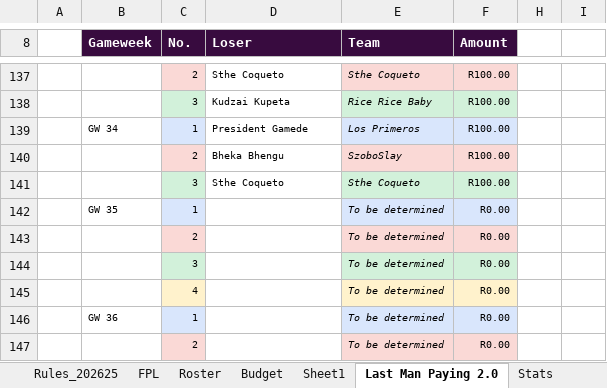
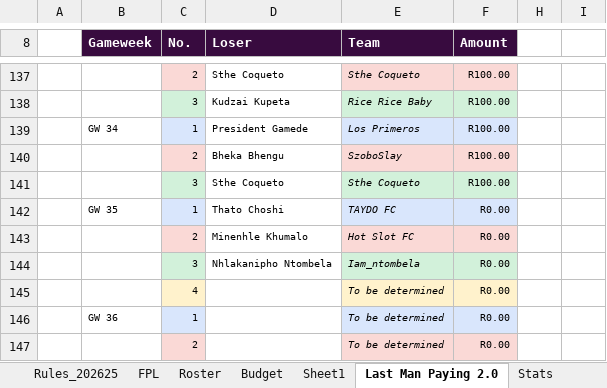
Before and after one commit to RootunderscorepointFive/Last-Man-Paying-2.0, an Excel workbook: FPL 2025 updated for GW34.xlsx, sheet Last Man Paying 2.0, drawn as a sheet; only a part is shown, gaps mark what is left out; values as stored, in another font and other column widths than the file's, no borders; charts and pictures and conditional formats not drawn; the diff names each change by its address in the sheet, - before the commit and + after, or states it on an @@ line.

Commit message:
Update FPL data and fix dashboard metrics

```diff
--- a/FPL 2025 updated for GW34.xlsx (sheet Last Man Paying 2.0)
+++ b/FPL 2025 updated for GW34.xlsx (sheet Last Man Paying 2.0)
-D142 (Loser): (empty)
+D142 (Loser): Thato Choshi
-E142 (Team): To be determined
+E142 (Team): TAYDO FC
-D143 (Loser): (empty)
+D143 (Loser): Minenhle Khumalo
-E143 (Team): To be determined
+E143 (Team): Hot Slot FC
-D144 (Loser): (empty)
+D144 (Loser): Nhlakanipho Ntombela
-E144 (Team): To be determined
+E144 (Team): Iam_ntombela
```
Also changed, not shown: sheet Roster, 4 other files.
